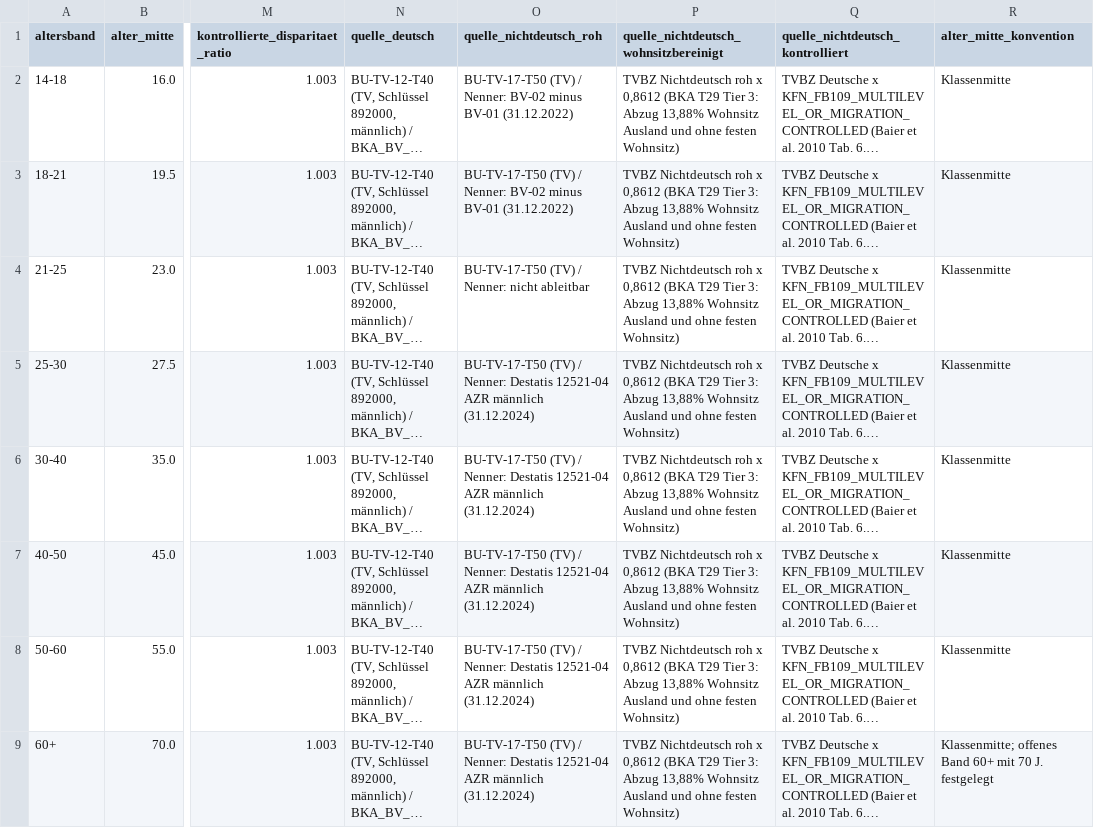
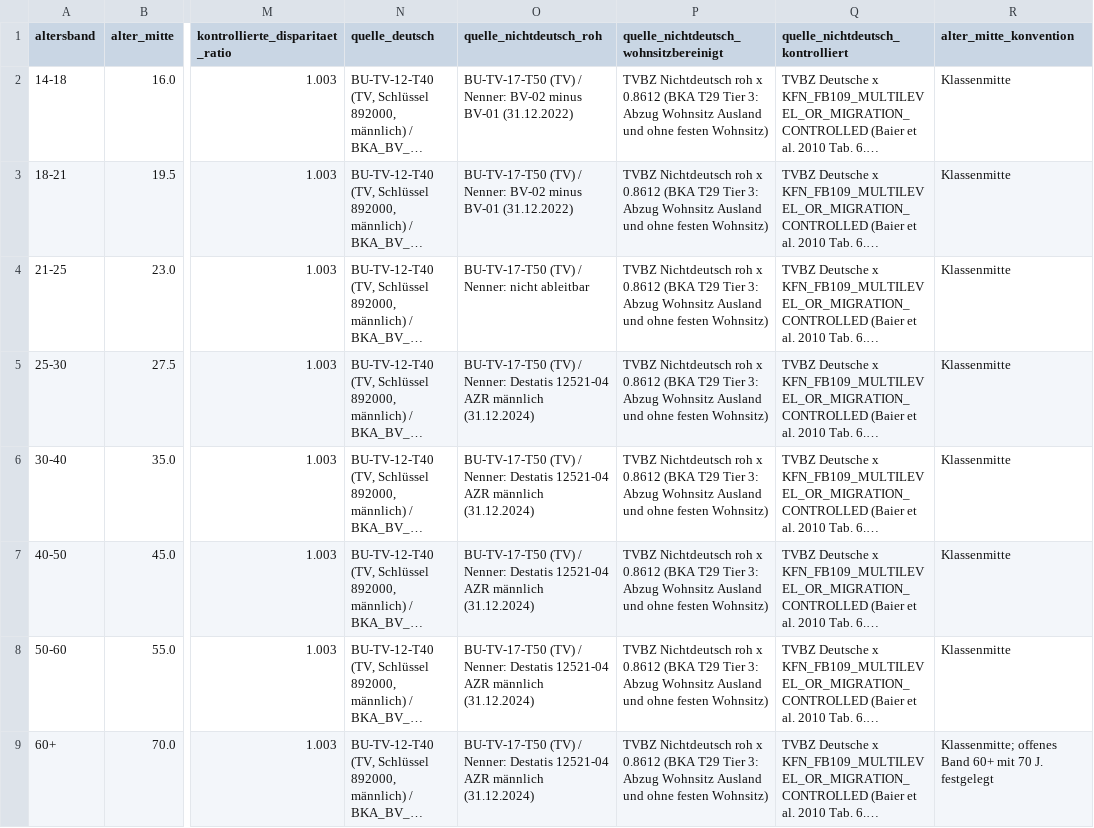
Before and after one commit to visualDemographics/bka-report, a CSV file: datasets/panel_g_age_crime_curve.csv, drawn as a sheet; only a part is shown, gaps mark what is left out; long unchanged cells end in …; the diff names each change by its address in the sheet, - before the commit and + after, or states it on an @@ line.

```diff
--- a/datasets/panel_g_age_crime_curve.csv
+++ b/datasets/panel_g_age_crime_curve.csv
-P2:P9: …roh x 0,8612 (BKA T29 Tier 3: Abzug 13,88% Wohnsitz Ausland…
+P2:P9: …roh x 0.8612 (BKA T29 Tier 3: Abzug Wohnsitz Ausland…
```
Also changed, not shown: datasets/oecd_precarity_crime_meta.csv, rawdata/MANIFEST.csv, 33 other files.
